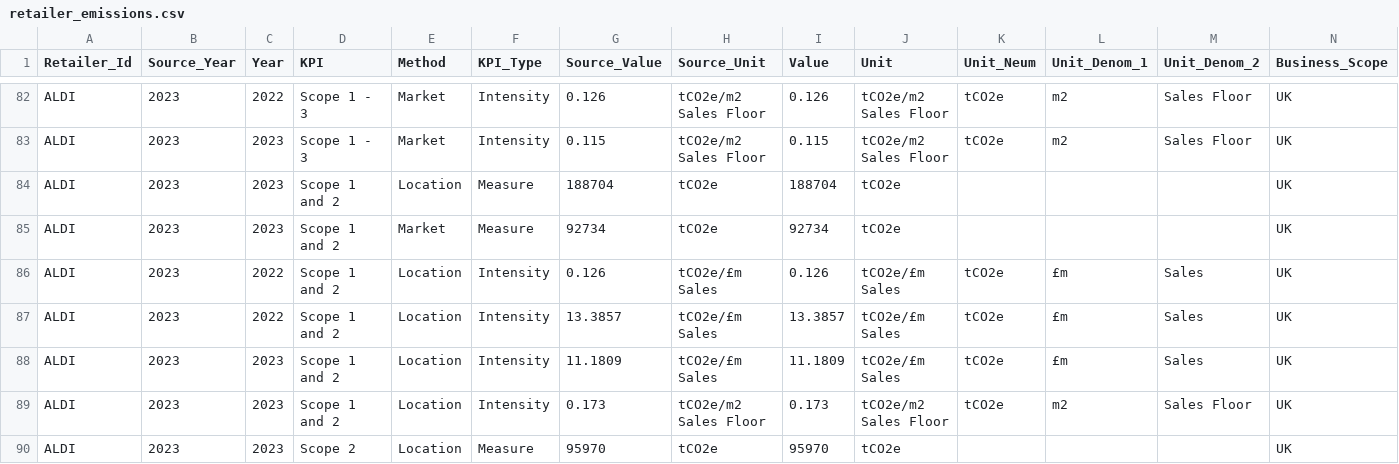
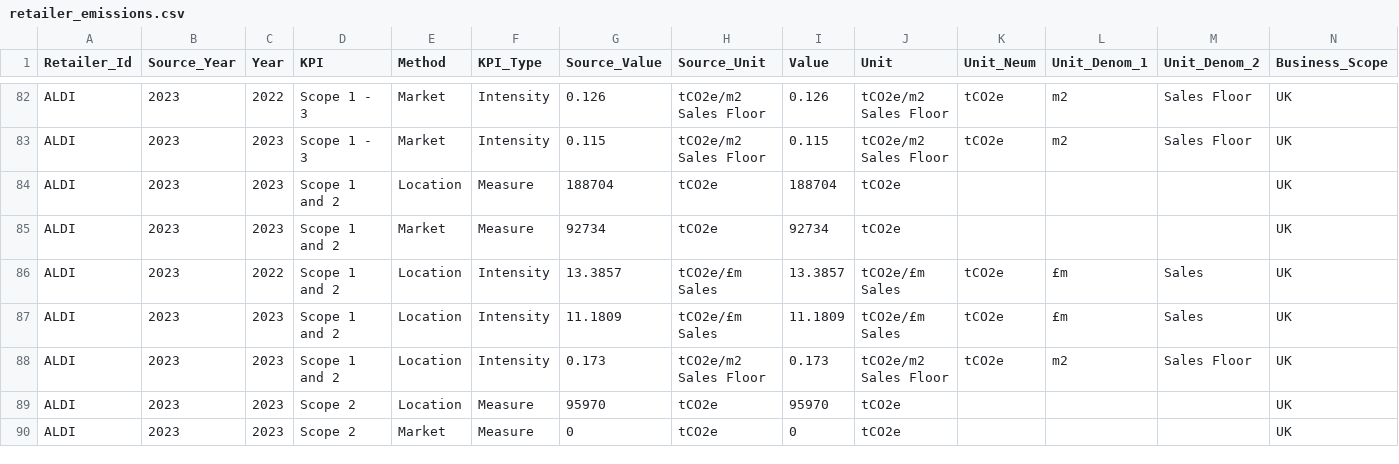
Before and after one commit to davidmkidd/UK-Supermarket-Carbon-Emissions, a CSV file: retailer_emissions.csv, drawn as a sheet; only a part is shown, gaps mark what is left out; the shorter side is filled out with more unchanged rows.

Commit message:
Add files via upload

```diff
--- a/retailer_emissions.csv
+++ b/retailer_emissions.csv
@@ -85,3 +85,2 @@ ALDI,2023,2023,Scope 1 and 2,Location,Measure,188704,tCO2e,188704,tCO2e,,,,UK
 ALDI,2023,2023,Scope 1 and 2,Market,Measure,92734,tCO2e,92734,tCO2e,,,,UK
-ALDI,2023,2022,Scope 1 and 2,Location,Intensity,0.126,tCO2e/£m Sales,0.126,tCO2e/£m Sales,tCO2e,£m,Sales,UK
 ALDI,2023,2022,Scope 1 and 2,Location,Intensity,13.3857,tCO2e/£m Sales,13.3857,tCO2e/£m Sales,tCO2e,£m,Sales,UK
```
